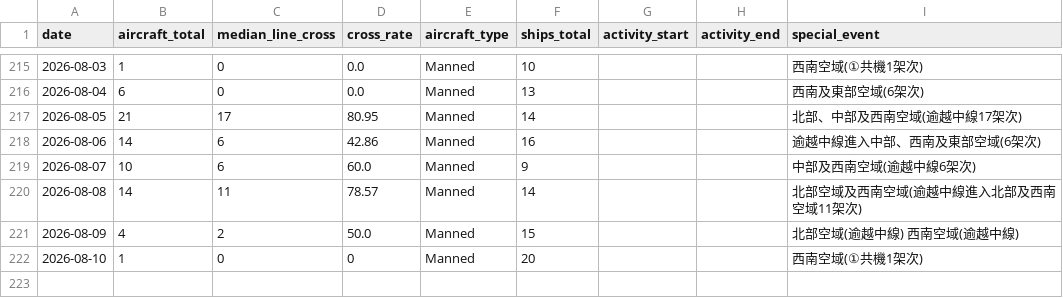
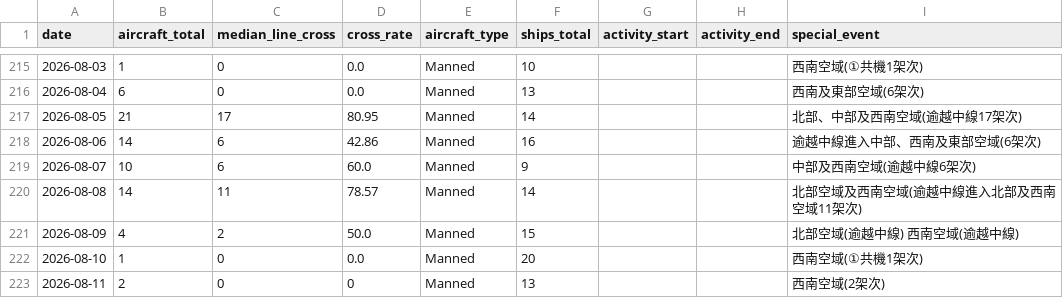
Before and after one commit to lioneer32232002-commits/pla-tracker, a CSV file: data/records.csv, drawn as a sheet; only a part is shown, gaps mark what is left out.

```diff
--- a/data/records.csv
+++ b/data/records.csv
@@ -240,2 +240,3 @@ date,aircraft_total,median_line_cross,cross_rate,aircraft_type,ships_total,activ
 2026-08-09,4,2,50.0,Manned,15,,,北部空域(逾越中線) 西南空域(逾越中線)
-2026-08-10,1,0,0,Manned,20,,,西南空域(①共機1架次)
+2026-08-10,1,0,0.0,Manned,20,,,西南空域(①共機1架次)
+2026-08-11,2,0,0,Manned,13,,,西南空域(2架次)
```
Also changed, not shown: 19 other files.
